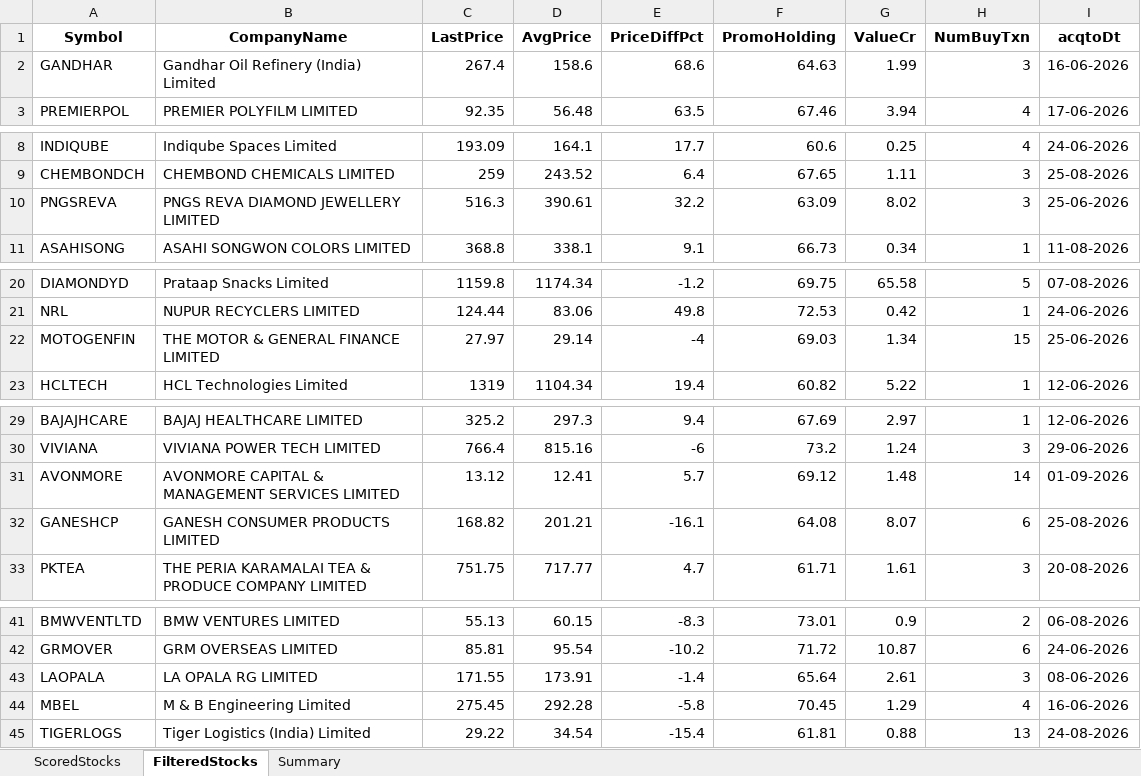
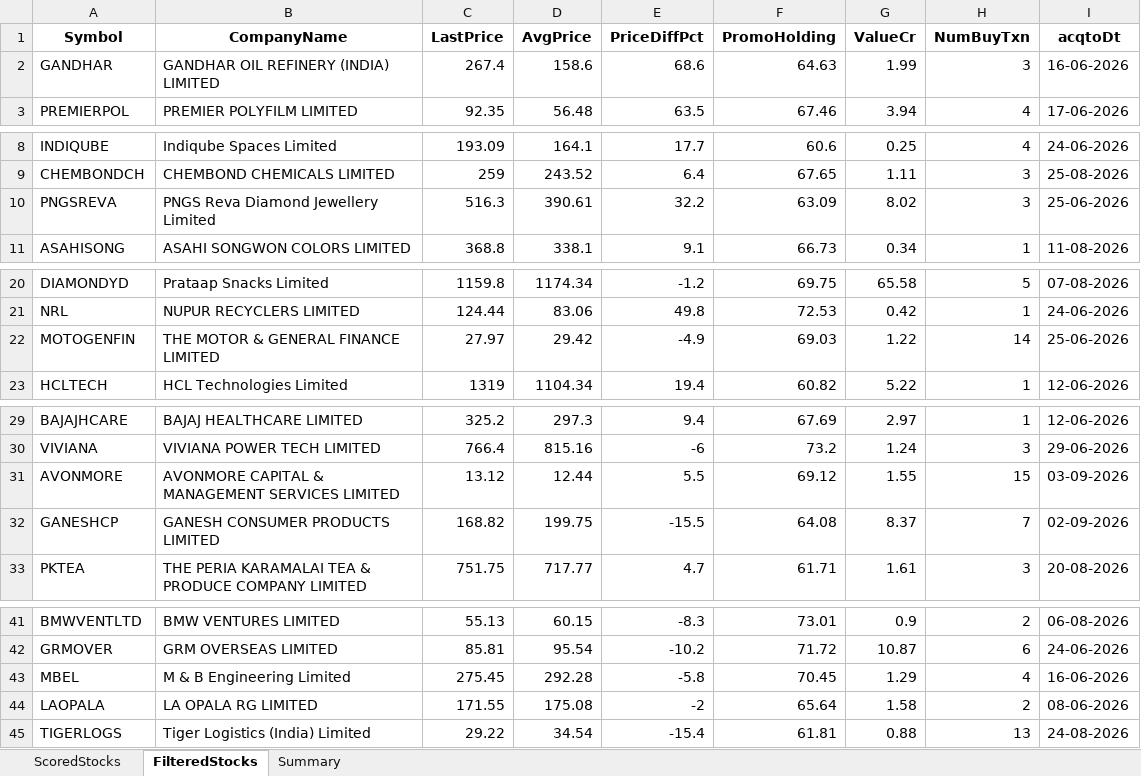
Before and after one commit to rajeshbedse/rbedse, an Excel workbook: output/2026-09-03/enriched_analysis.xlsx, sheet FilteredStocks, drawn as a sheet; only a part is shown, gaps mark what is left out; values as stored, in another font and other column widths than the file's, no borders; removed rows and columns are numbered as before the commit, all else as after; the diff names each change by its address in the sheet, - before the commit and + after, or states it on an @@ line.

```diff
--- a/output/2026-09-03/enriched_analysis.xlsx (sheet FilteredStocks)
+++ b/output/2026-09-03/enriched_analysis.xlsx (sheet FilteredStocks)
-B2 (CompanyName): Gandhar Oil Refinery (India) Limited
+B2 (CompanyName): GANDHAR OIL REFINERY (INDIA) LIMITED
-B10 (CompanyName): PNGS REVA DIAMOND JEWELLERY LIMITED
+B10 (CompanyName): PNGS Reva Diamond Jewellery Limited
-D22 (AvgPrice): 29.14
+D22 (AvgPrice): 29.42
-E22 (PriceDiffPct): -4
+E22 (PriceDiffPct): -4.9
-G22 (ValueCr): 1.34
+G22 (ValueCr): 1.22
-H22 (NumBuyTxn): 15
+H22 (NumBuyTxn): 14
-D31 (AvgPrice): 12.41
+D31 (AvgPrice): 12.44
-E31 (PriceDiffPct): 5.7
+E31 (PriceDiffPct): 5.5
-G31 (ValueCr): 1.48
+G31 (ValueCr): 1.55
-H31 (NumBuyTxn): 14
+H31 (NumBuyTxn): 15
-I31 (acqtoDt): 01-09-2026
+I31 (acqtoDt): 03-09-2026
-D32 (AvgPrice): 201.21
+D32 (AvgPrice): 199.75
-E32 (PriceDiffPct): -16.1
+E32 (PriceDiffPct): -15.5
-G32 (ValueCr): 8.07
+G32 (ValueCr): 8.37
-H32 (NumBuyTxn): 6
+H32 (NumBuyTxn): 7
-I32 (acqtoDt): 25-08-2026
+I32 (acqtoDt): 02-09-2026
-row 43: LAOPALA | LA OPALA RG LIMITED | 171.55 | 173.91 | -1.4 | 65.64 | 2.61 | 3 | 08-06-2026
+row 44: LAOPALA | LA OPALA RG LIMITED | 171.55 | 175.08 | -2 | 65.64 | 1.58 | 2 | 08-06-2026
```
Also changed, not shown: sheet ScoredStocks, 4 other files.
